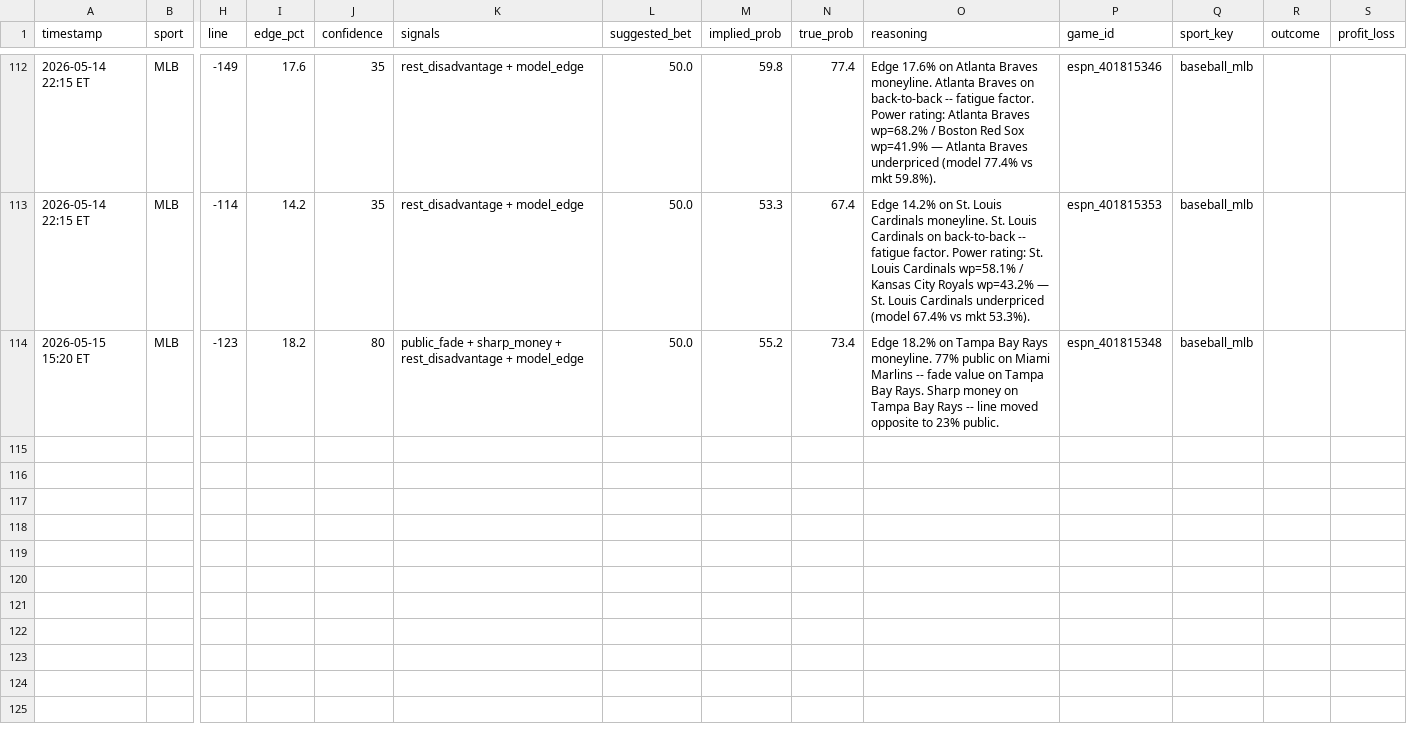
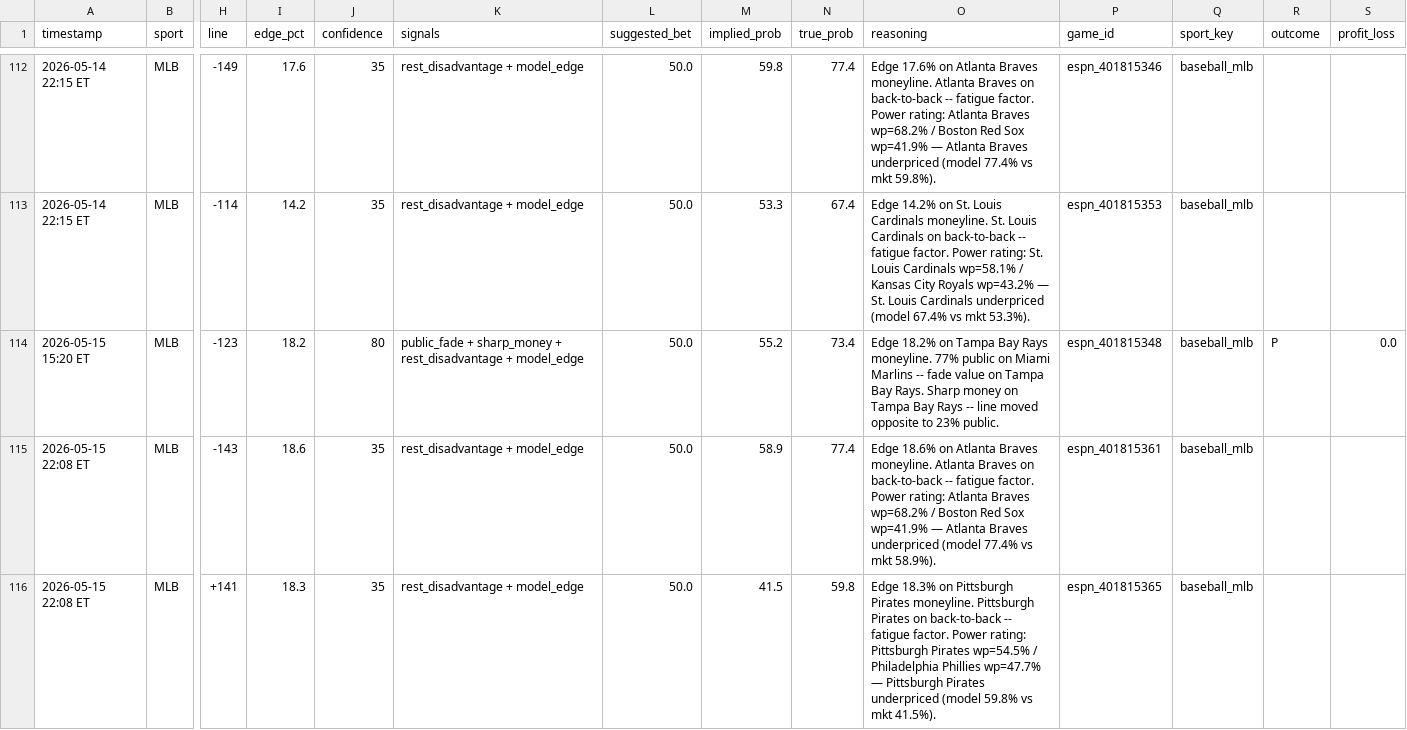
Before and after one commit to mehpackers13/fanduel-bot, a CSV file: bets_log.csv, drawn as a sheet; only a part is shown, gaps mark what is left out; rows hold the shown columns only; the diff names each change by its address in the sheet, - before the commit and + after, or states it on an @@ line.

```diff
--- a/bets_log.csv
+++ b/bets_log.csv
-R114 (outcome): (empty)
+R114 (outcome): P
-S114 (profit_loss): (empty)
+S114 (profit_loss): 0.0
+row 115: 2026-05-15 22:08 ET | MLB | -143 | 18.6 | 35 | rest_disadvantage + model_edge | 50.0 | 58.9 | 77.4 | Edge 18.6% on Atlanta Braves moneyline. Atlanta Braves on back-to-back -- fatigue factor. Power rating: Atlanta Braves wp=68.2% / Boston Red Sox wp=41.9% — Atlanta Braves underpriced (model 77.4% vs mkt 58.9%). | espn_401815361 | baseball_mlb
+row 116: 2026-05-15 22:08 ET | MLB | +141 | 18.3 | 35 | rest_disadvantage + model_edge | 50.0 | 41.5 | 59.8 | Edge 18.3% on Pittsburgh Pirates moneyline. Pittsburgh Pirates on back-to-back -- fatigue factor. Power rating: Pittsburgh Pirates wp=54.5% / Philadelphia Phillies wp=47.7% — Pittsburgh Pirates underpriced (model 59.8% vs mkt 41.5%). | espn_401815365 | baseball_mlb
```
Also changed, not shown: 4 other files.
